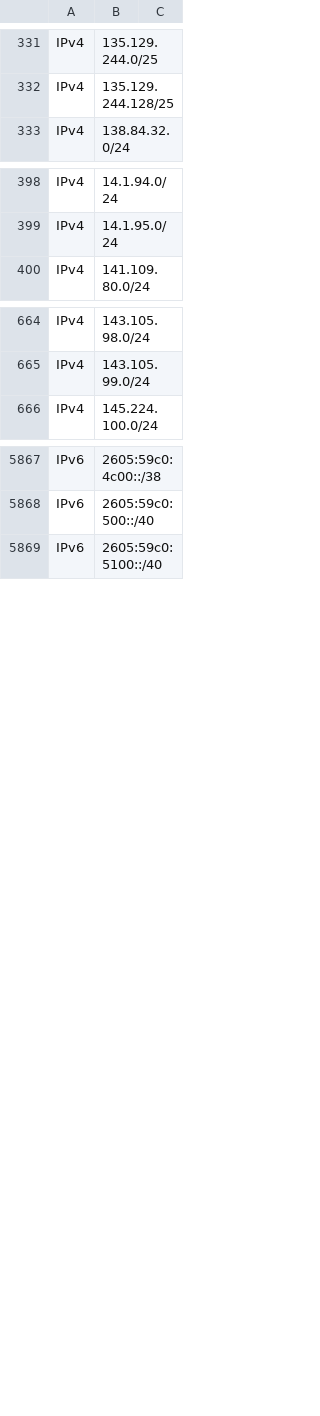
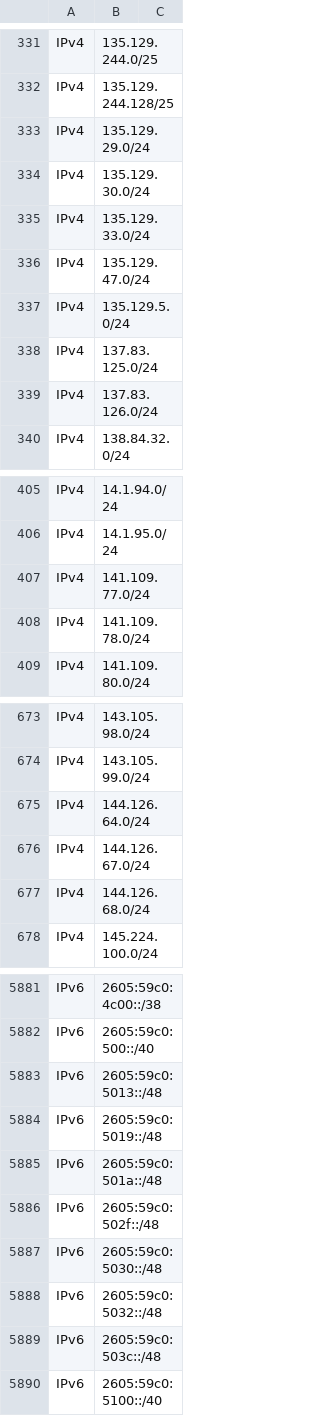
Before and after one commit to disposable/cloud-ip-ranges, a CSV file: misc/starlink.csv, drawn as a sheet; only a part is shown, gaps mark what is left out; the diff covers the shown part only; the diff names each change by its address in the sheet, - before the commit and + after, or states it on an @@ line.

Commit message:
Updated 2 misc services (IPv4: 71496, IPv6: 93680)
INFO - Saved cloudflare-warp.csv [IPv4: 65787, IPv6: 86265]
INFO - Saved starlink.csv [IPv4: 5709, IPv6: 7415]

```diff
--- a/misc/starlink.csv
+++ b/misc/starlink.csv
+row 333: IPv4 | 135.129.29.0/24
+row 334: IPv4 | 135.129.30.0/24
+row 335: IPv4 | 135.129.33.0/24
+row 336: IPv4 | 135.129.47.0/24
+row 337: IPv4 | 135.129.5.0/24
+row 338: IPv4 | 137.83.125.0/24
+row 339: IPv4 | 137.83.126.0/24
+row 407: IPv4 | 141.109.77.0/24
+row 408: IPv4 | 141.109.78.0/24
+row 675: IPv4 | 144.126.64.0/24
+row 676: IPv4 | 144.126.67.0/24
+row 677: IPv4 | 144.126.68.0/24
+row 5883: IPv6 | 2605:59c0:5013::/48
+row 5884: IPv6 | 2605:59c0:5019::/48
+row 5885: IPv6 | 2605:59c0:501a::/48
+row 5886: IPv6 | 2605:59c0:502f::/48
+row 5887: IPv6 | 2605:59c0:5030::/48
+row 5888: IPv6 | 2605:59c0:5032::/48
+row 5889: IPv6 | 2605:59c0:503c::/48
```
Also changed, not shown: 2 added rows elsewhere in this file, 10 other files.
